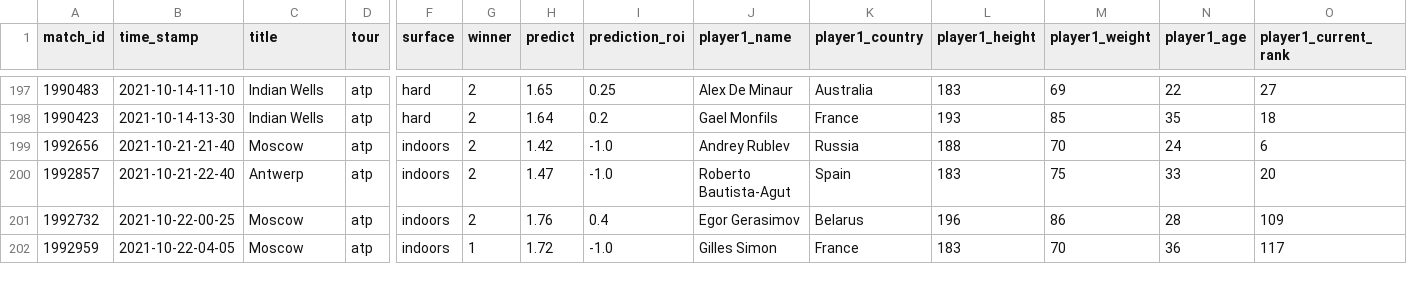
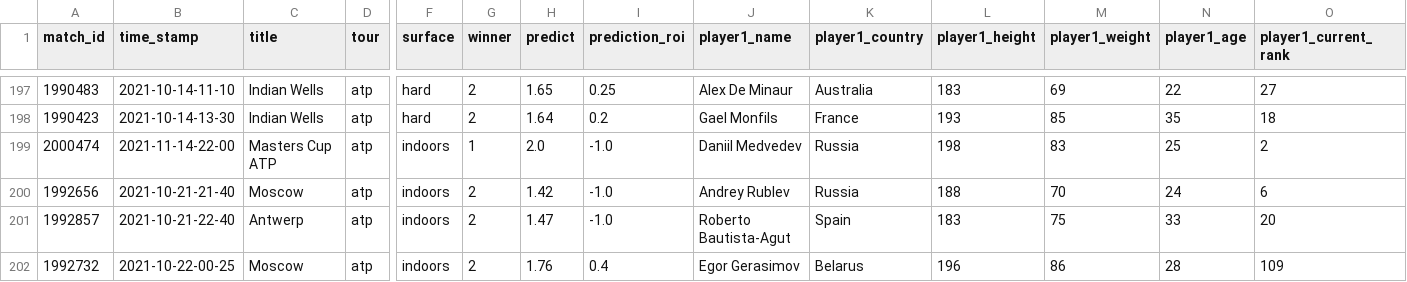
Before and after one commit to ebijun1007/tennis_major_tour_scraper, a CSV file: atp.csv, drawn as a sheet; only a part is shown, gaps mark what is left out; the shorter side is filled out with more unchanged rows; rows hold the shown columns only; the diff names each change by its address in the sheet, - before the commit and + after, or states it on an @@ line.

```diff
--- a/atp.csv
+++ b/atp.csv
+row 199: 2000474 | 2021-11-14-22-00 | Masters Cup ATP | atp | indoors | 1 | 2.0 | -1.0 | Daniil Medvedev | Russia | 198 | 83 | 25 | 2
```
Also changed, not shown: data/next_48_hours_match.csv, merged.csv, 8 other files.
